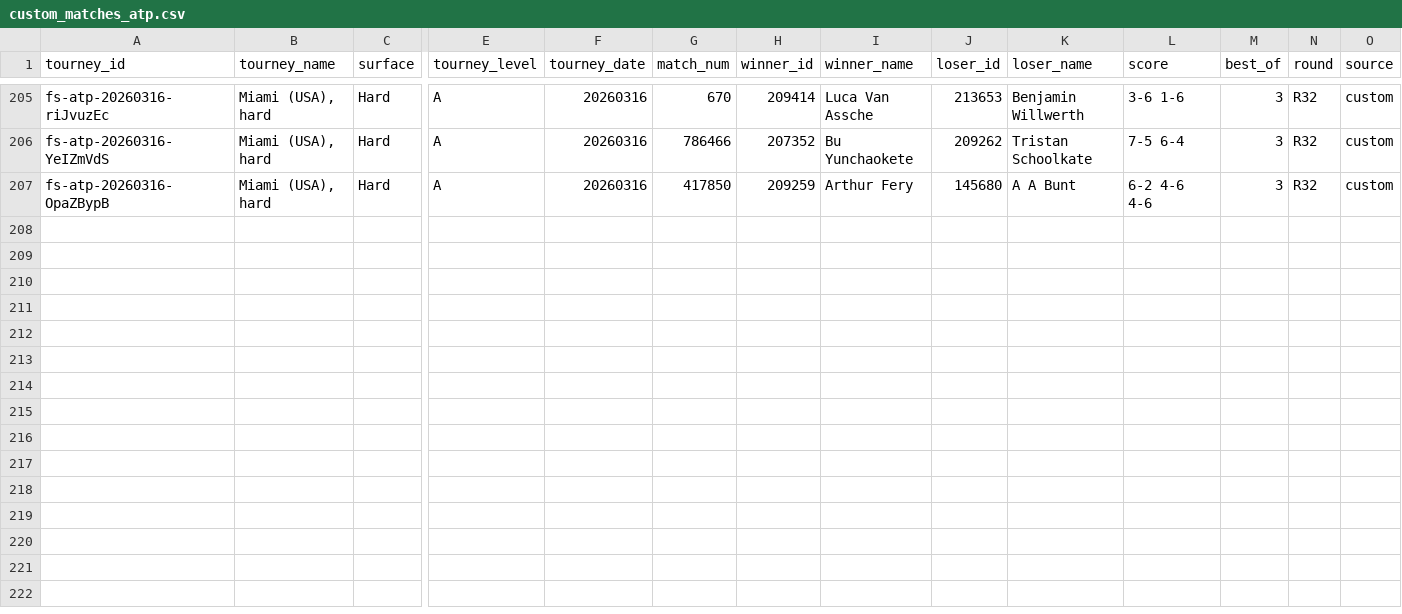
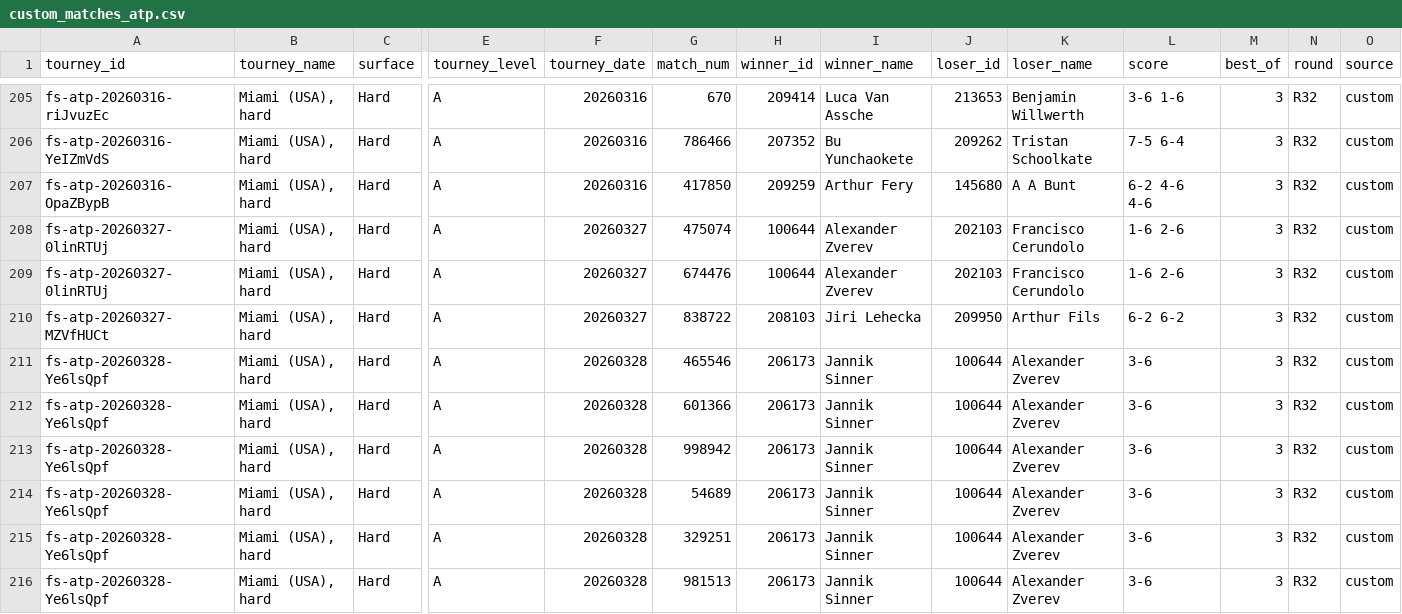
Before and after one commit to LakovskyR/TennisBet, a CSV file: data/custom/custom_matches_atp.csv, drawn as a sheet; only a part is shown, gaps mark what is left out; rows hold the shown columns only; the diff names each change by its address in the sheet, - before the commit and + after, or states it on an @@ line.

```diff
--- a/data/custom/custom_matches_atp.csv
+++ b/data/custom/custom_matches_atp.csv
+row 208: fs-atp-20260327-0linRTUj | Miami (USA), hard | Hard | A | 20260327 | 475074 | 100644 | Alexander Zverev | 202103 | Francisco Cerundolo | 1-6 2-6 | 3 | R32 | custom
+row 209: fs-atp-20260327-0linRTUj | Miami (USA), hard | Hard | A | 20260327 | 674476 | 100644 | Alexander Zverev | 202103 | Francisco Cerundolo | 1-6 2-6 | 3 | R32 | custom
+row 210: fs-atp-20260327-MZVfHUCt | Miami (USA), hard | Hard | A | 20260327 | 838722 | 208103 | Jiri Lehecka | 209950 | Arthur Fils | 6-2 6-2 | 3 | R32 | custom
+row 211: fs-atp-20260328-Ye6lsQpf | Miami (USA), hard | Hard | A | 20260328 | 465546 | 206173 | Jannik Sinner | 100644 | Alexander Zverev | 3-6 | 3 | R32 | custom
+row 212: fs-atp-20260328-Ye6lsQpf | Miami (USA), hard | Hard | A | 20260328 | 601366 | 206173 | Jannik Sinner | 100644 | Alexander Zverev | 3-6 | 3 | R32 | custom
+row 213: fs-atp-20260328-Ye6lsQpf | Miami (USA), hard | Hard | A | 20260328 | 998942 | 206173 | Jannik Sinner | 100644 | Alexander Zverev | 3-6 | 3 | R32 | custom
+row 214: fs-atp-20260328-Ye6lsQpf | Miami (USA), hard | Hard | A | 20260328 | 54689 | 206173 | Jannik Sinner | 100644 | Alexander Zverev | 3-6 | 3 | R32 | custom
+row 215: fs-atp-20260328-Ye6lsQpf | Miami (USA), hard | Hard | A | 20260328 | 329251 | 206173 | Jannik Sinner | 100644 | Alexander Zverev | 3-6 | 3 | R32 | custom
+row 216: fs-atp-20260328-Ye6lsQpf | Miami (USA), hard | Hard | A | 20260328 | 981513 | 206173 | Jannik Sinner | 100644 | Alexander Zverev | 3-6 | 3 | R32 | custom
```
Also changed, not shown: data/custom/custom_matches_wta.csv, data/odds/upcoming_odds.csv, 37 other files.
